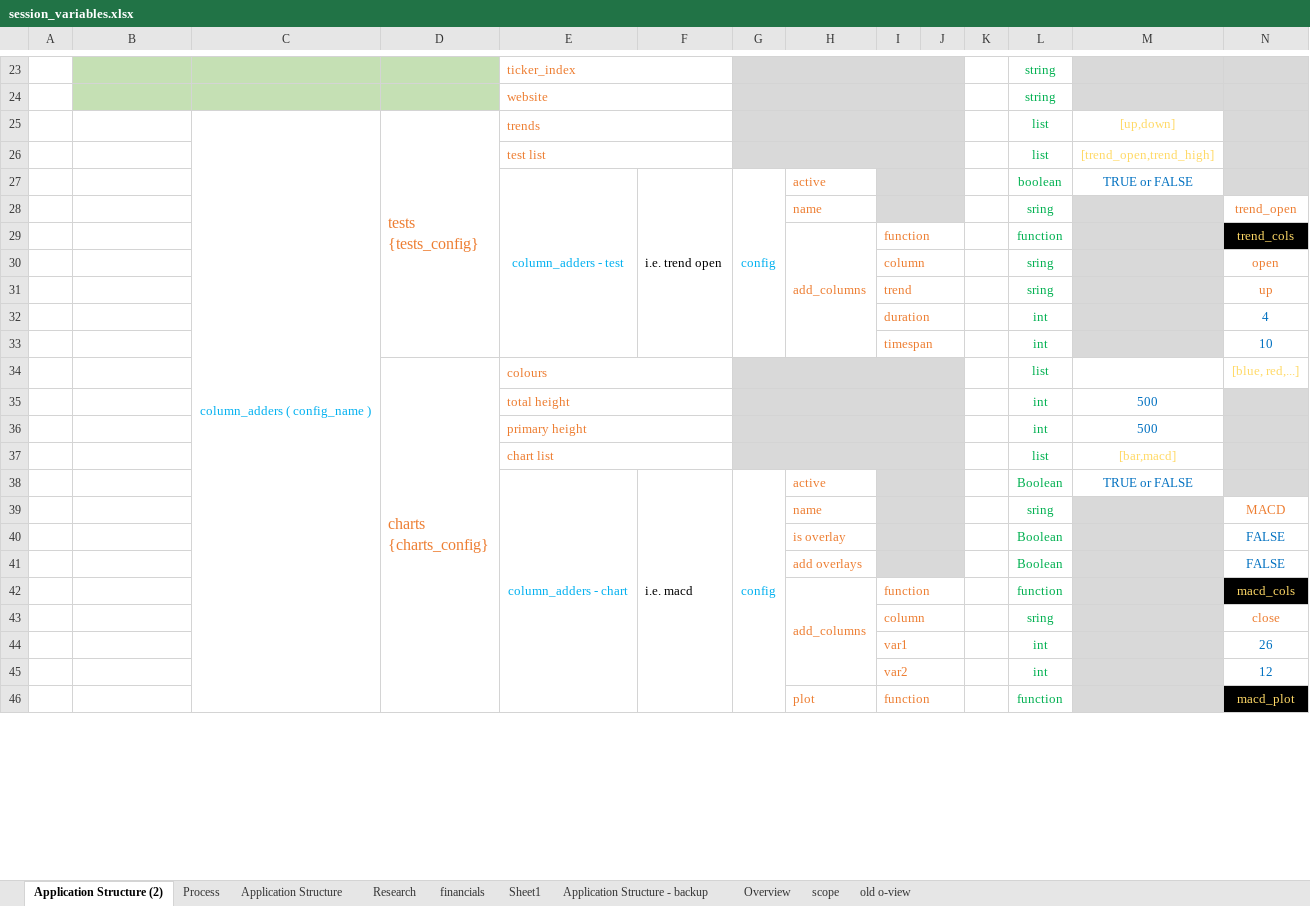
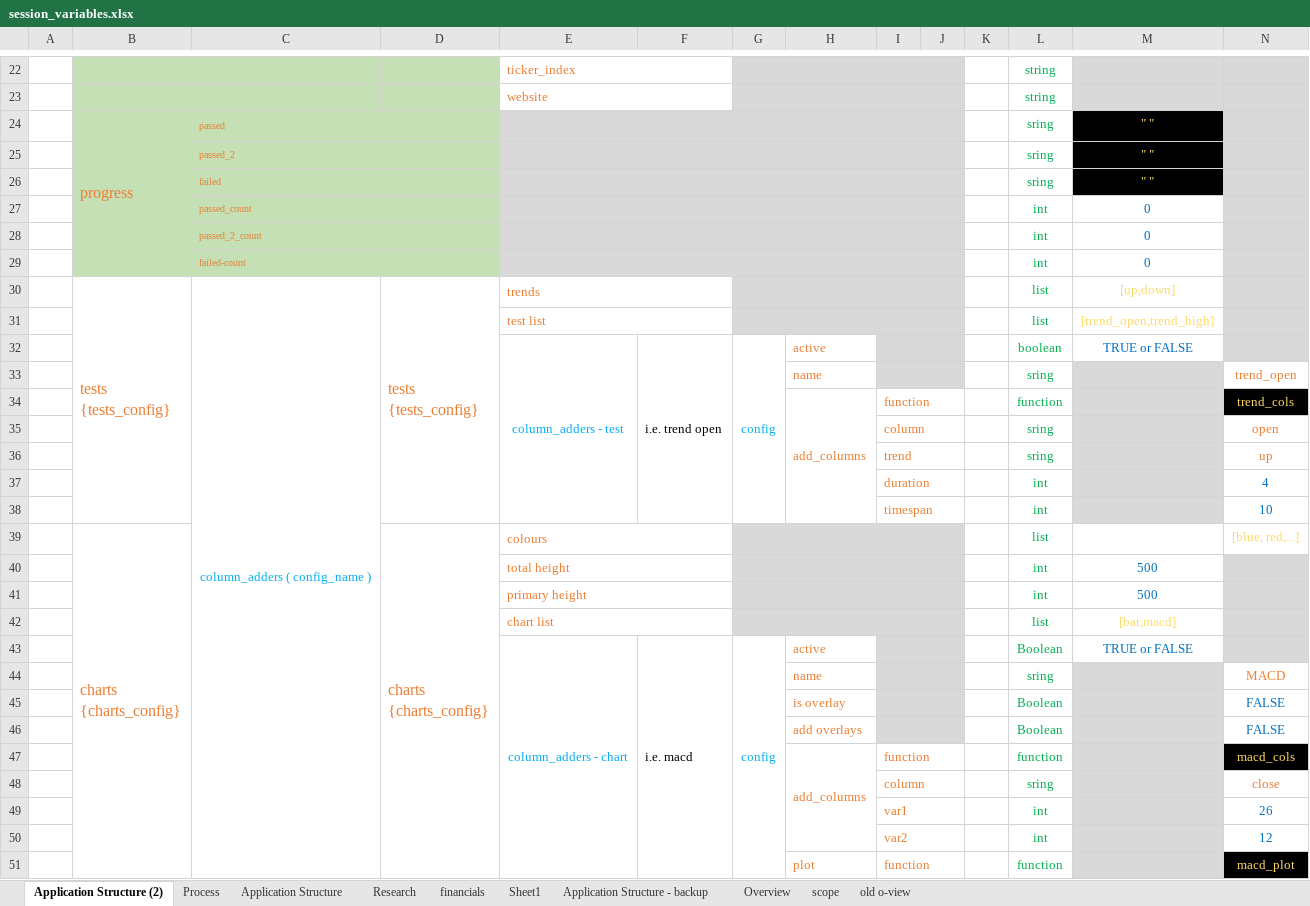
Before and after one commit to RobHay67/share_screener, an Excel workbook: docs/session_variables.xlsx, sheet Application Structure (2), drawn as a sheet; only a part is shown, gaps mark what is left out; values as stored, in another font and other column widths than the file's, no borders; addresses are those after the commit; rows hold the shown columns only; ↵ is a line break in a cell; the diff covers the shown part only; the diff names each change by its address in the sheet, - before the commit and + after, or states it on an @@ line.

```diff
--- a/docs/session_variables.xlsx (sheet Application Structure (2))
+++ b/docs/session_variables.xlsx (sheet Application Structure (2))
+row 24:  | progress | passed |  |  |  |  |  |  |  |  | sring | " "
+row 25:  |  | passed_2 |  |  |  |  |  |  |  |  | sring | " "
+row 26:  |  | failed |  |  |  |  |  |  |  |  | sring | " "
+row 27:  |  | passed_count |  |  |  |  |  |  |  |  | int | 0
+row 28:  |  | passed_2_count |  |  |  |  |  |  |  |  | int | 0
+row 29:  |  | failed-count |  |  |  |  |  |  |  |  | int | 0
-B30: (empty)
+B30: tests ↵ {tests_config}
+B30:B38 merged
-B39: (empty)
+B39: charts ↵ {charts_config}
+B39:B54 merged
```
Also changed, not shown: 7 removed rows, 2 edited cells, cell formats and merged cells elsewhere in this sheet, 18 other files.
